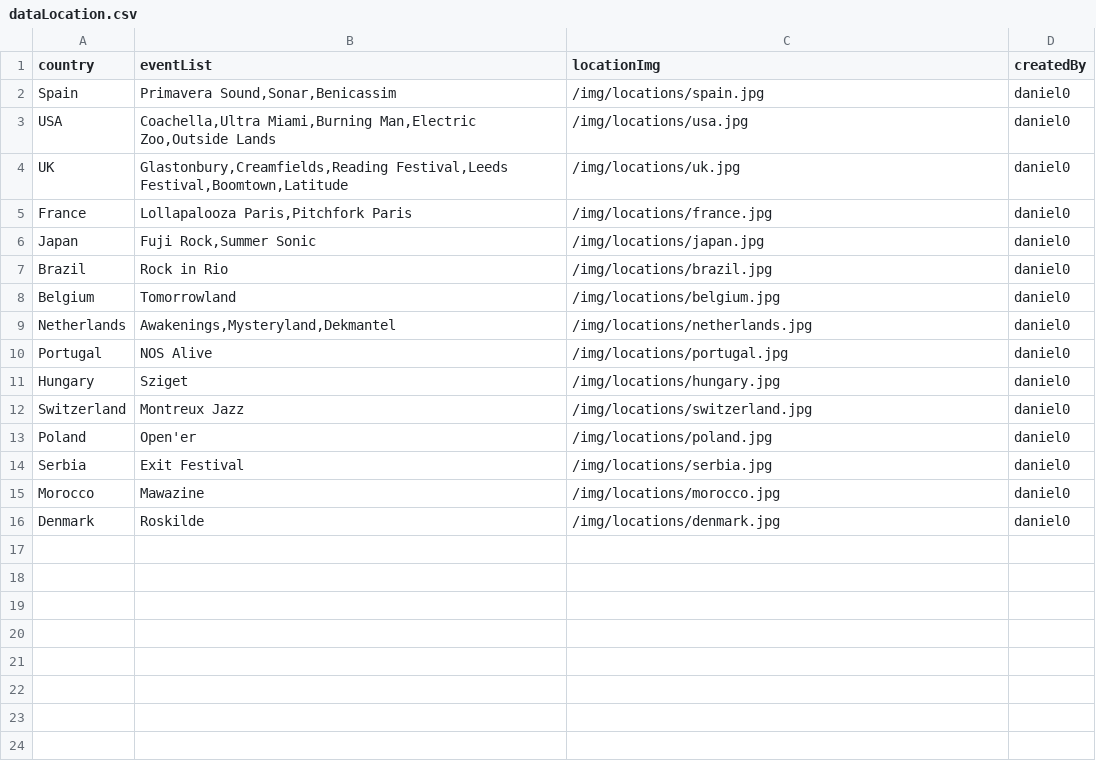
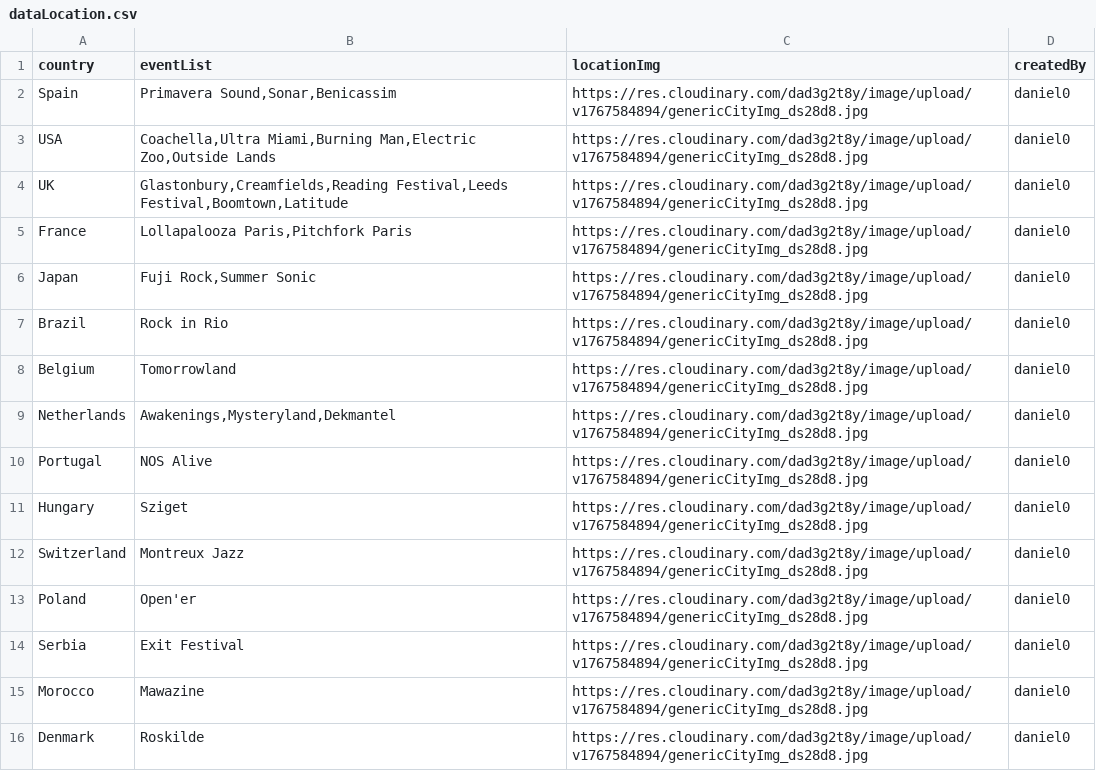
Before and after one commit to AleixSu/Project13.Final_Project_BackEnd, a CSV file: src/utils/seed/data/dataLocation.csv, drawn as a sheet.

```diff
--- a/src/utils/seed/data/dataLocation.csv
+++ b/src/utils/seed/data/dataLocation.csv
@@ -1,16 +1,16 @@
 country;eventList;locationImg;createdBy
-Spain;Primavera Sound,Sonar,Benicassim;/img/locations/spain.jpg;daniel0
-USA;Coachella,Ultra Miami,Burning Man,Electric Zoo,Outside Lands;/img/locations/usa.jpg;daniel0
-UK;Glastonbury,Creamfields,Reading Festival,Leeds Festival,Boomtown,Latitude;/img/locations/uk.jpg;daniel0
-France;Lollapalooza Paris,Pitchfork Paris;/img/locations/france.jpg;daniel0
-Japan;Fuji Rock,Summer Sonic;/img/locations/japan.jpg;daniel0
-Brazil;Rock in Rio;/img/locations/brazil.jpg;daniel0
-Belgium;Tomorrowland;/img/locations/belgium.jpg;daniel0
-Netherlands;Awakenings,Mysteryland,Dekmantel;/img/locations/netherlands.jpg;daniel0
-Portugal;NOS Alive;/img/locations/portugal.jpg;daniel0
-Hungary;Sziget;/img/locations/hungary.jpg;daniel0
-Switzerland;Montreux Jazz;/img/locations/switzerland.jpg;daniel0
-Poland;Open'er;/img/locations/poland.jpg;daniel0
-Serbia;Exit Festival;/img/locations/serbia.jpg;daniel0
-Morocco;Mawazine;/img/locations/morocco.jpg;daniel0
-Denmark;Roskilde;/img/locations/denmark.jpg;daniel0
+Spain;Primavera Sound,Sonar,Benicassim;https://res.cloudinary.com/dad3g2t8y/image/upload/v1767584894/genericCityImg_ds28d8.jpg;daniel0
+USA;Coachella,Ultra Miami,Burning Man,Electric Zoo,Outside Lands;https://res.cloudinary.com/dad3g2t8y/image/upload/v1767584894/genericCityImg_ds28d8.jpg;daniel0
+UK;Glastonbury,Creamfields,Reading Festival,Leeds Festival,Boomtown,Latitude;https://res.cloudinary.com/dad3g2t8y/image/upload/v1767584894/genericCityImg_ds28d8.jpg;daniel0
+France;Lollapalooza Paris,Pitchfork Paris;https://res.cloudinary.com/dad3g2t8y/image/upload/v1767584894/genericCityImg_ds28d8.jpg;daniel0
+Japan;Fuji Rock,Summer Sonic;https://res.cloudinary.com/dad3g2t8y/image/upload/v1767584894/genericCityImg_ds28d8.jpg;daniel0
+Brazil;Rock in Rio;https://res.cloudinary.com/dad3g2t8y/image/upload/v1767584894/genericCityImg_ds28d8.jpg;daniel0
+Belgium;Tomorrowland;https://res.cloudinary.com/dad3g2t8y/image/upload/v1767584894/genericCityImg_ds28d8.jpg;daniel0
+Netherlands;Awakenings,Mysteryland,Dekmantel;https://res.cloudinary.com/dad3g2t8y/image/upload/v1767584894/genericCityImg_ds28d8.jpg;daniel0
+Portugal;NOS Alive;https://res.cloudinary.com/dad3g2t8y/image/upload/v1767584894/genericCityImg_ds28d8.jpg;daniel0
+Hungary;Sziget;https://res.cloudinary.com/dad3g2t8y/image/upload/v1767584894/genericCityImg_ds28d8.jpg;daniel0
+Switzerland;Montreux Jazz;https://res.cloudinary.com/dad3g2t8y/image/upload/v1767584894/genericCityImg_ds28d8.jpg;daniel0
+Poland;Open'er;https://res.cloudinary.com/dad3g2t8y/image/upload/v1767584894/genericCityImg_ds28d8.jpg;daniel0
+Serbia;Exit Festival;https://res.cloudinary.com/dad3g2t8y/image/upload/v1767584894/genericCityImg_ds28d8.jpg;daniel0
+Morocco;Mawazine;https://res.cloudinary.com/dad3g2t8y/image/upload/v1767584894/genericCityImg_ds28d8.jpg;daniel0
+Denmark;Roskilde;https://res.cloudinary.com/dad3g2t8y/image/upload/v1767584894/genericCityImg_ds28d8.jpg;daniel0
```
Also changed, not shown: src/utils/seed/data/dataUser.csv, 7 other files.
